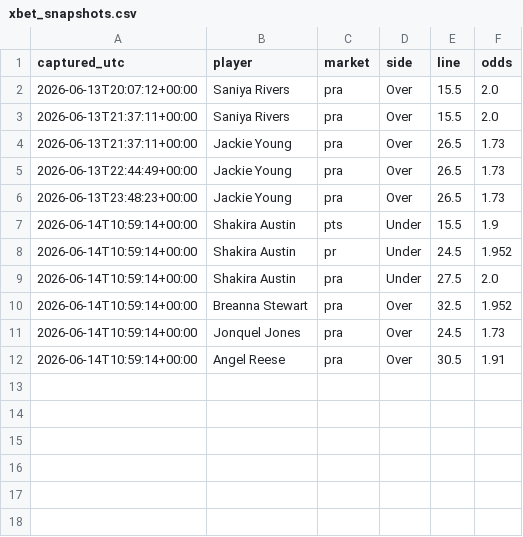
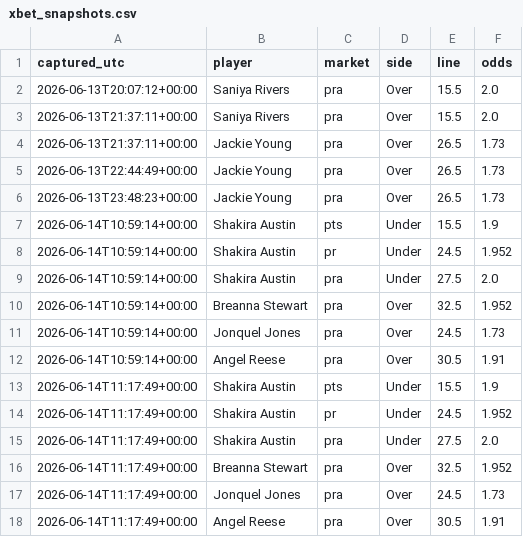
Before and after one commit to JollyChenn/wnba-line-capture, a CSV file: xbet_snapshots.csv, drawn as a sheet; the diff names each change by its address in the sheet, - before the commit and + after, or states it on an @@ line.

```diff
--- a/xbet_snapshots.csv
+++ b/xbet_snapshots.csv
+row 13: 2026-06-14T11:17:49+00:00 | Shakira Austin | pts | Under | 15.5 | 1.9
+row 14: 2026-06-14T11:17:49+00:00 | Shakira Austin | pr | Under | 24.5 | 1.952
+row 15: 2026-06-14T11:17:49+00:00 | Shakira Austin | pra | Under | 27.5 | 2.0
+row 16: 2026-06-14T11:17:49+00:00 | Breanna Stewart | pra | Over | 32.5 | 1.952
+row 17: 2026-06-14T11:17:49+00:00 | Jonquel Jones | pra | Over | 24.5 | 1.73
+row 18: 2026-06-14T11:17:49+00:00 | Angel Reese | pra | Over | 30.5 | 1.91
```
